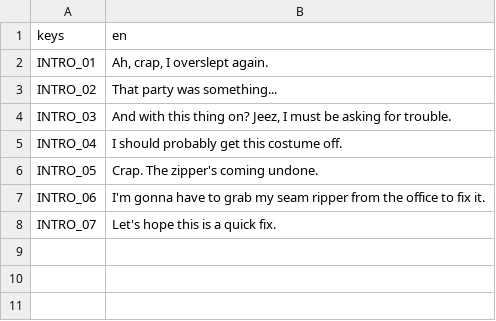
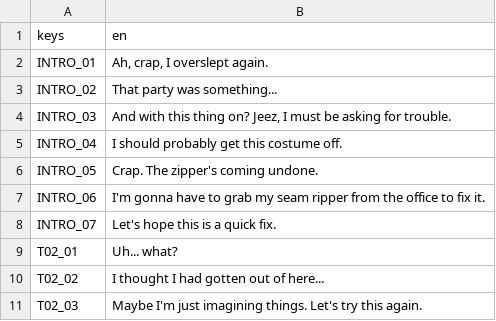
Before and after one commit to alicerunsonfedora/cm-godot, a CSV file: costumemaster/translations/dialogue.translations.csv, drawn as a sheet.

Commit message:
:construction: Do more stuff with dialogue
This commit adds dialogue for tschmb_02 and adds the option for input
devices to be silent when being pressed. This is necessary for some
triggers since the noise would be non-contextual (i.e., dialogue
triggers).

Signed-off-by: Marquis Kurt <software@marquiskurt.net>

```diff
--- a/costumemaster/translations/dialogue.translations.csv
+++ b/costumemaster/translations/dialogue.translations.csv
@@ -8 +8,4 @@ INTRO_06,"I'm gonna have to grab my seam ripper from the office to fix it."
 INTRO_07,"Let's hope this is a quick fix."
+T02_01,"Uh... what?"
+T02_02,"I thought I had gotten out of here..."
+T02_03,"Maybe I'm just imagining things. Let's try this again."
```
Also changed, not shown: 6 other files.
